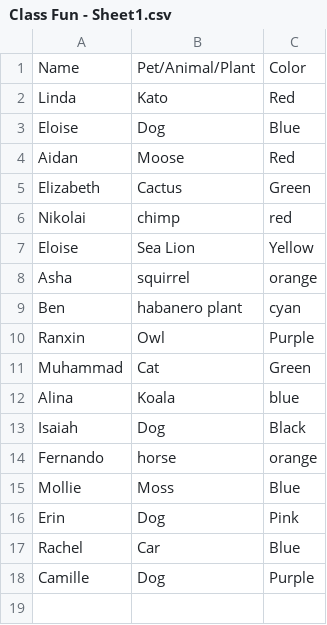
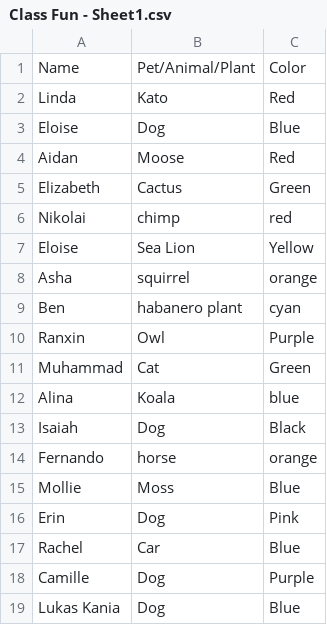
Before and after one commit to priyamittal1999/hello-world, a CSV file: Class Fun - Sheet1.csv, drawn as a sheet; the diff names each change by its address in the sheet, - before the commit and + after, or states it on an @@ line.

Commit message:
Update Class Fun - Sheet1.csv

```diff
--- a/Class Fun - Sheet1.csv
+++ b/Class Fun - Sheet1.csv
+row 19: Lukas Kania | Dog | Blue
```
